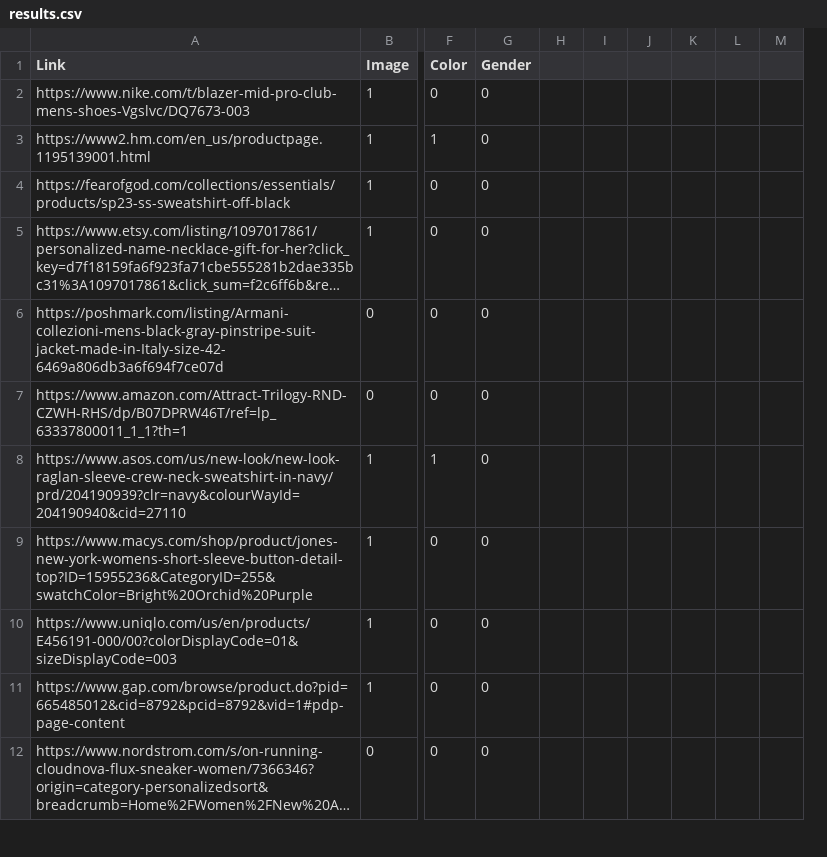
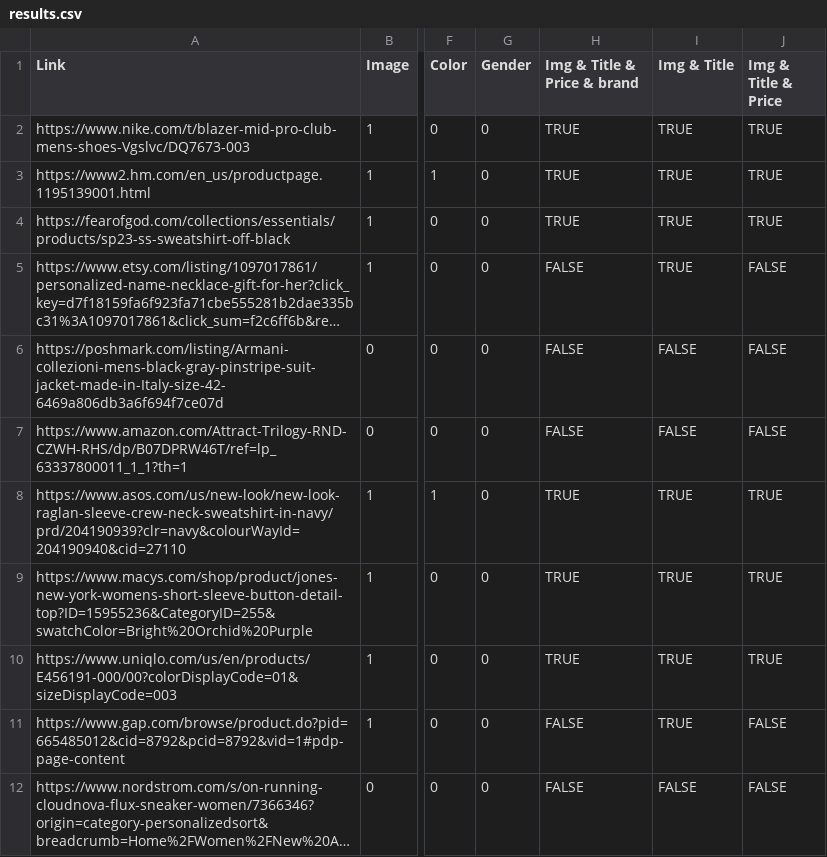
Before and after one commit to cole-vita-unc/CheekyWebScraper, a CSV file: results.csv, drawn as a sheet; only a part is shown, gaps mark what is left out; long unchanged cells end in …; removed rows and columns are numbered as before the commit, all else as after; the diff names each change by its address in the sheet, - before the commit and + after, or states it on an @@ line.

Commit message:
Updated results.csv file with success columns

```diff
--- a/results.csv
+++ b/results.csv
-column H, empty
-column I, empty
-column J, empty
-column K, empty
-column L, empty
-column M, empty
+column H (Img & Title & Price & brand), rows 2-12: TRUE | TRUE | TRUE | FALSE | FALSE | FALSE | TRUE | TRUE | TRUE | FALSE | FALSE
+column I (Img & Title), rows 2-12: TRUE | TRUE | TRUE | TRUE | FALSE | FALSE | TRUE | TRUE | TRUE | TRUE | FALSE
+column J (Img & Title & Price), rows 2-12: TRUE | TRUE | TRUE | FALSE | FALSE | FALSE | TRUE | TRUE | TRUE | FALSE | FALSE
```
